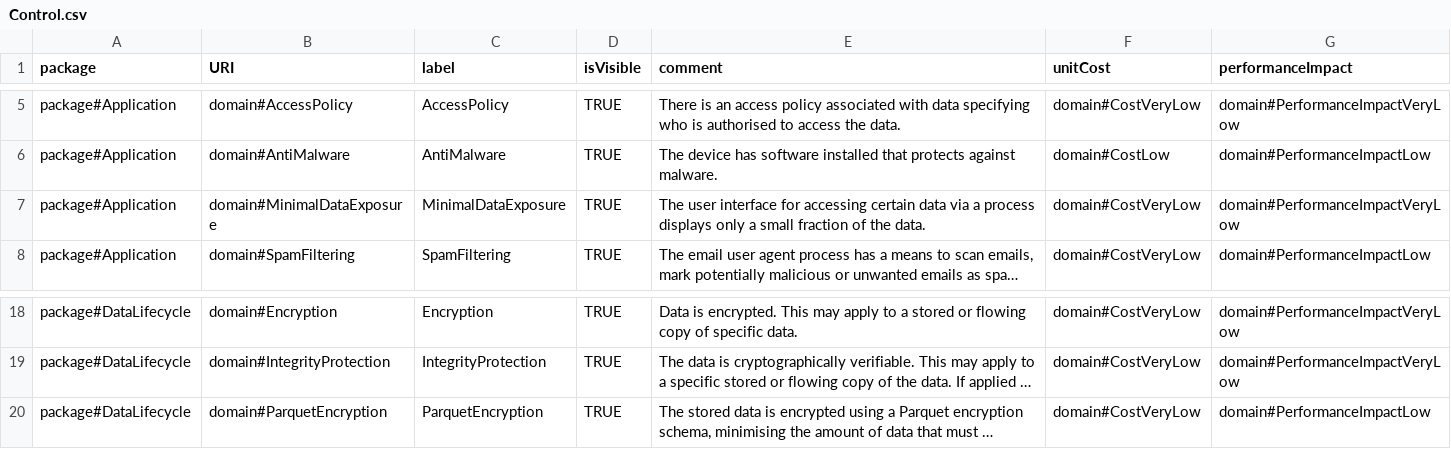
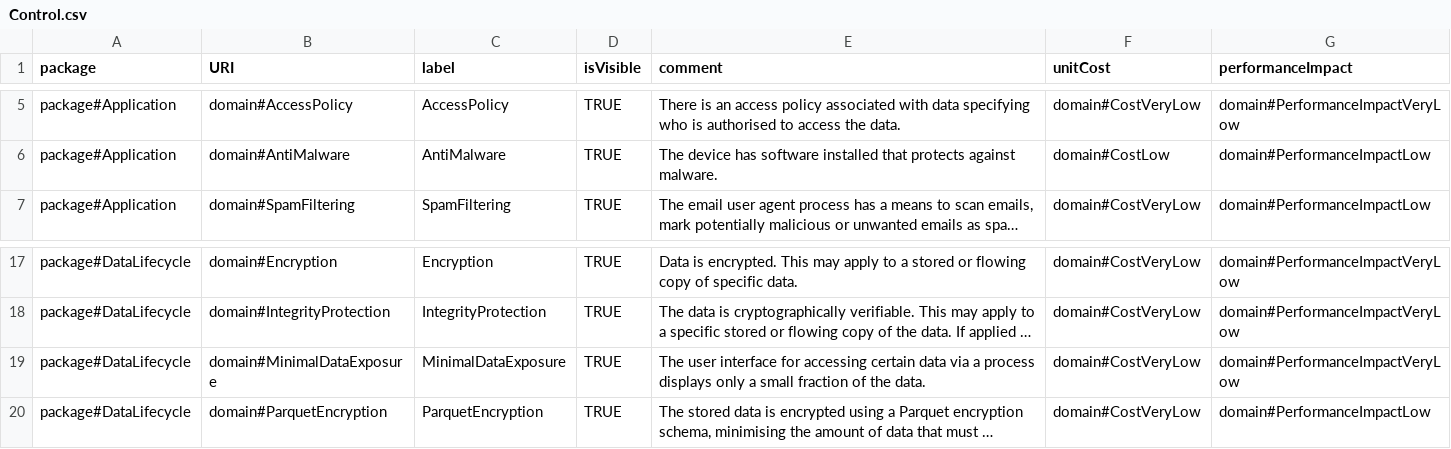
Before and after one commit to Spyderisk/domain-network, a CSV file: csv/Control.csv, drawn as a sheet; only a part is shown, gaps mark what is left out; long unchanged cells end in …; removed rows and columns are numbered as before the commit, all else as after; the diff names each change by its address in the sheet, - before the commit and + after, or states it on an @@ line.

Commit message:
Issue #280: fixed package assignment
Moved control MinimalDataExposure to package#DataLifecycle.

```diff
--- a/csv/Control.csv
+++ b/csv/Control.csv
-row 7: package#Application | domain#MinimalDataExposure | MinimalDataExposure | TRUE | The user interface for accessing certain data via a process displays only a small fraction of the data. | domain#CostVeryLow | domain#PerformanceImpactVeryLow
+row 19: package#DataLifecycle | domain#MinimalDataExposure | MinimalDataExposure | TRUE | The user interface for accessing certain data via a process displays only a small fraction of the data. | domain#CostVeryLow | domain#PerformanceImpactVeryLow
```
